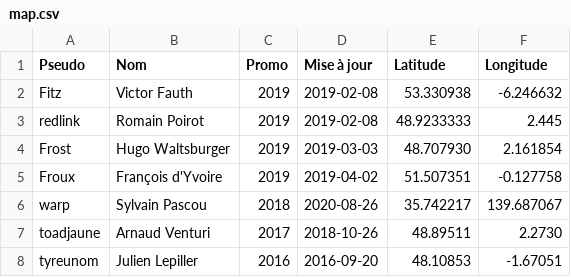
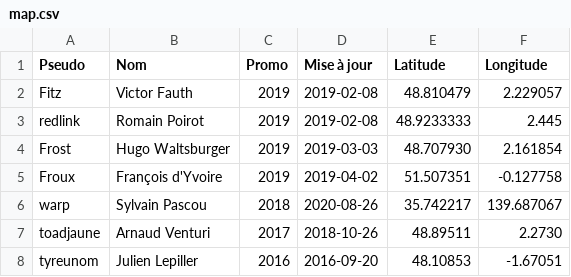
Before and after one commit to supelec-rezo/map, a CSV file: map.csv, drawn as a sheet; only a part is shown.

Commit message:
Update Fitz Location

```diff
--- a/map.csv
+++ b/map.csv
@@ -1,3 +1,3 @@
 Pseudo,Nom,Promo,Mise à jour,Latitude,Longitude
-Fitz,Victor Fauth,2019,2019-02-08,53.330938,-6.246632
+Fitz,Victor Fauth,2019,2019-02-08,48.810479,2.229057
 redlink,Romain Poirot,2019,2019-02-08,48.9233333,2.445
```
